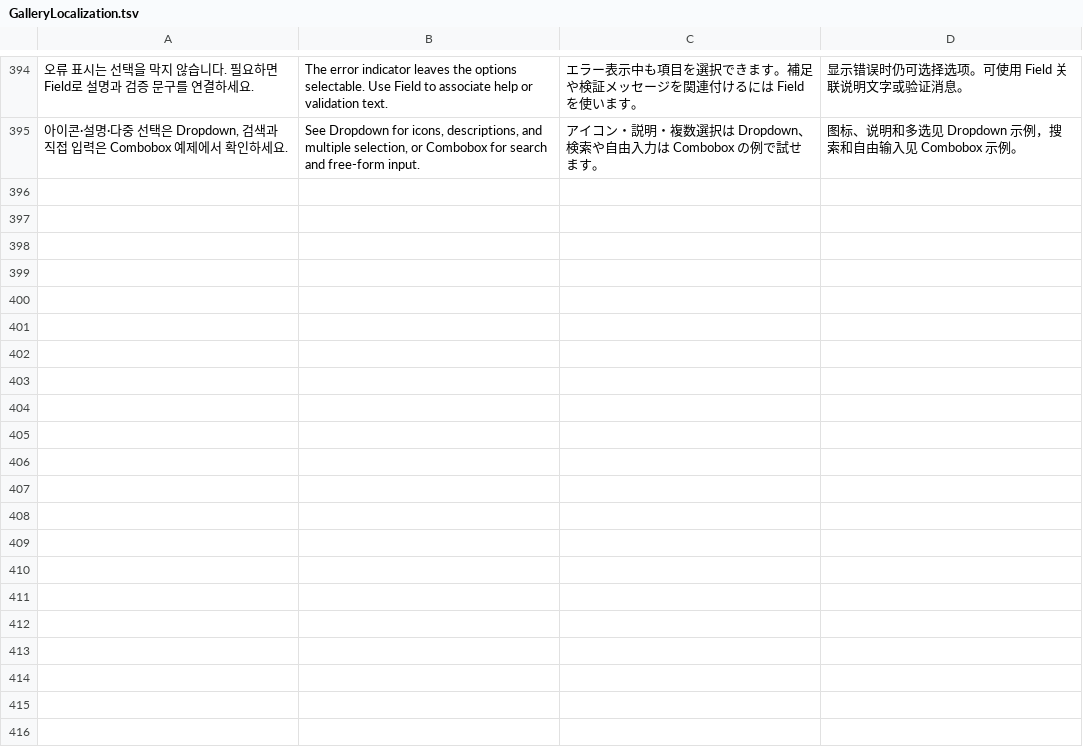
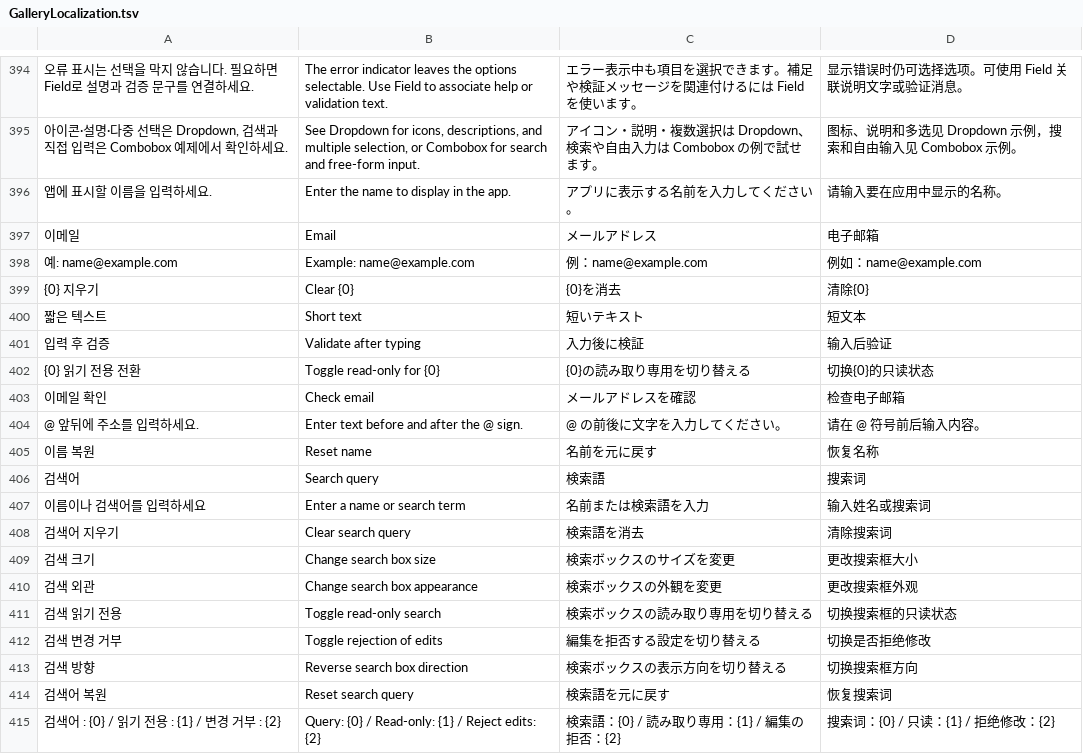
Before and after one commit to dimohy/Duxel, a TSV file: samples/Duxel.Gallery/Assets/Localization/GalleryLocalization.tsv, drawn as a sheet; only a part is shown, gaps mark what is left out; the diff covers the shown part only; the diff names each change by its address in the sheet, - before the commit and + after, or states it on an @@ line.

Commit message:
Localize Gallery input examples and their layout source

```diff
--- a/samples/Duxel.Gallery/Assets/Localization/GalleryLocalization.tsv
+++ b/samples/Duxel.Gallery/Assets/Localization/GalleryLocalization.tsv
+row 396: 앱에 표시할 이름을 입력하세요. | Enter the name to display in the app. | アプリに表示する名前を入力してください。 | 请输入要在应用中显示的名称。
+row 397: 이메일 | Email | メールアドレス | 电子邮箱
+row 398: 예: name@example.com | Example: name@example.com | 例：name@example.com | 例如：name@example.com
+row 399: {0} 지우기 | Clear {0} | {0}を消去 | 清除{0}
+row 400: 짧은 텍스트 | Short text | 短いテキスト | 短文本
+row 401: 입력 후 검증 | Validate after typing | 入力後に検証 | 输入后验证
+row 402: {0} 읽기 전용 전환 | Toggle read-only for {0} | {0}の読み取り専用を切り替える | 切换{0}的只读状态
+row 403: 이메일 확인 | Check email | メールアドレスを確認 | 检查电子邮箱
+row 404: @ 앞뒤에 주소를 입력하세요. | Enter text before and after the @ sign. | @ の前後に文字を入力してください。 | 请在 @ 符号前后输入内容。
+row 405: 이름 복원 | Reset name | 名前を元に戻す | 恢复名称
+row 406: 검색어 | Search query | 検索語 | 搜索词
+row 407: 이름이나 검색어를 입력하세요 | Enter a name or search term | 名前または検索語を入力 | 输入姓名或搜索词
+row 408: 검색어 지우기 | Clear search query | 検索語を消去 | 清除搜索词
+row 409: 검색 크기 | Change search box size | 検索ボックスのサイズを変更 | 更改搜索框大小
+row 410: 검색 외관 | Change search box appearance | 検索ボックスの外観を変更 | 更改搜索框外观
+row 411: 검색 읽기 전용 | Toggle read-only search | 検索ボックスの読み取り専用を切り替える | 切换搜索框的只读状态
+row 412: 검색 변경 거부 | Toggle rejection of edits | 編集を拒否する設定を切り替える | 切换是否拒绝修改
+row 413: 검색 방향 | Reverse search box direction | 検索ボックスの表示方向を切り替える | 切换搜索框方向
+row 414: 검색어 복원 | Reset search query | 検索語を元に戻す | 恢复搜索词
+row 415: 검색어 : {0} / 읽기 전용 : {1} / 변경 거부 : {2} | Query: {0} / Read-only: {1} / Reject edits: {2} | 検索語：{0} / 読み取り専用：{1} / 編集の拒否：{2} | 搜索词：{0} / 只读：{1} / 拒绝修改：{2}
```
Also changed, not shown: 23 added rows and 4 edited cells elsewhere in this file, 6 other files.
